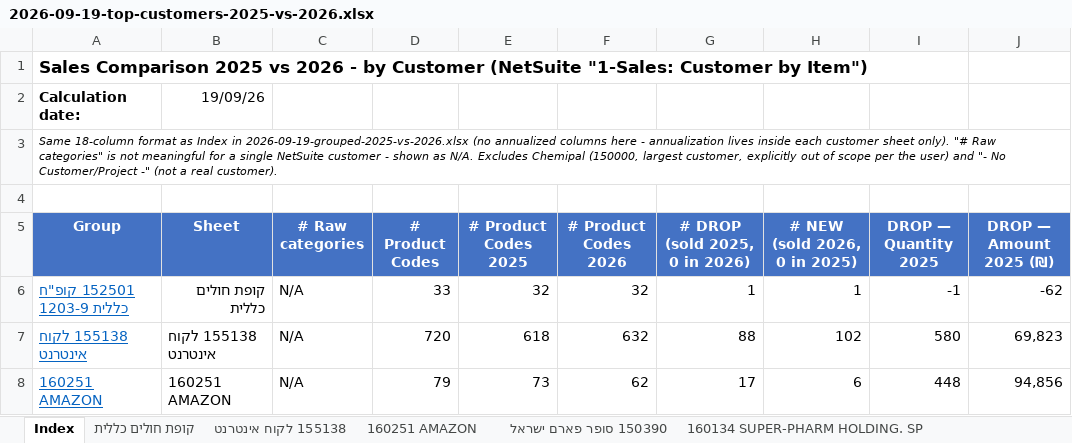
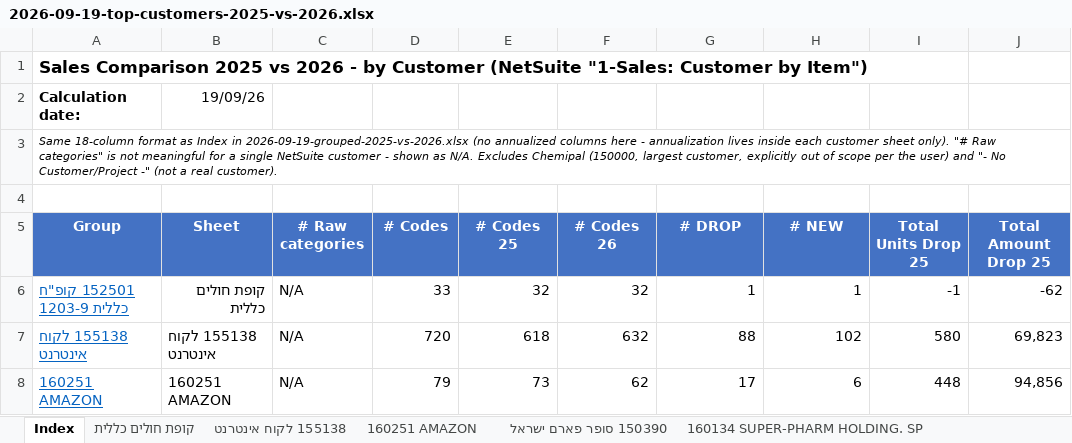
Before and after one commit to 1eyalsadot/the-5-agents, an Excel workbook: kirill/outputs/2026-09-19-top-customers-2025-vs-2026.xlsx, sheet Index, drawn as a sheet; only a part is shown; values as stored, in another font and other column widths than the file's, no borders; the diff names each change by its address in the sheet, - before the commit and + after, or states it on an @@ line.

```diff
--- a/kirill/outputs/2026-09-19-top-customers-2025-vs-2026.xlsx (sheet Index)
+++ b/kirill/outputs/2026-09-19-top-customers-2025-vs-2026.xlsx (sheet Index)
-D5: # Product Codes
+D5: # Codes
-E5: # Product Codes 2025
+E5: # Codes 25
-F5: # Product Codes 2026
+F5: # Codes 26
-G5: # DROP (sold 2025, 0 in 2026)
+G5: # DROP
-H5: # NEW (sold 2026, 0 in 2025)
+H5: # NEW
-I5: DROP — Quantity 2025
+I5: Total Units Drop 25
-J5: DROP — Amount 2025 (₪)
+J5: Total Amount Drop 25
```
Also changed, not shown: kirill/outputs/2026-09-19-grouped-2025-vs-2026.xlsx, 1 other file.
